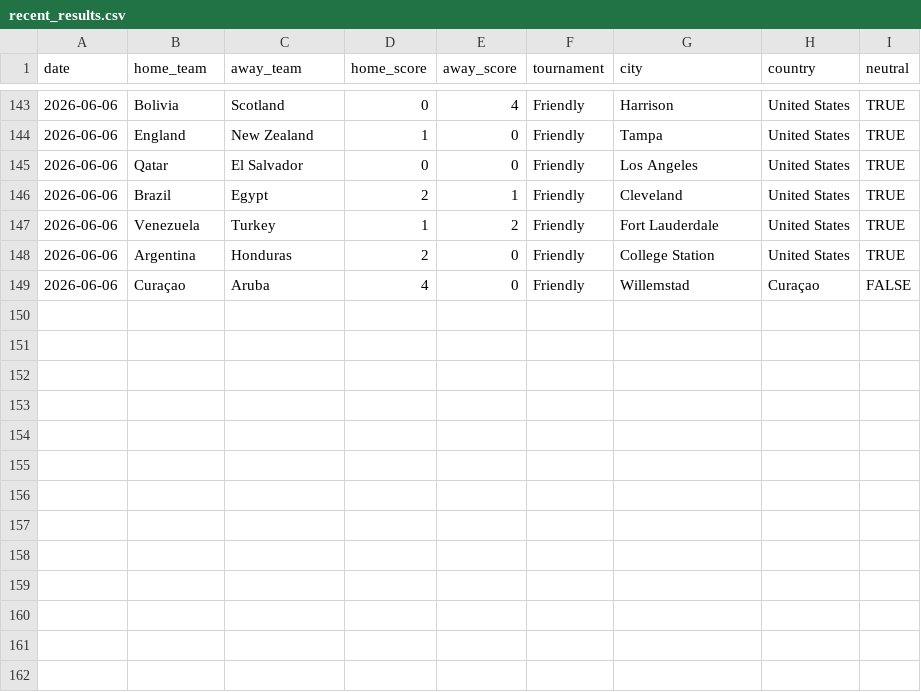
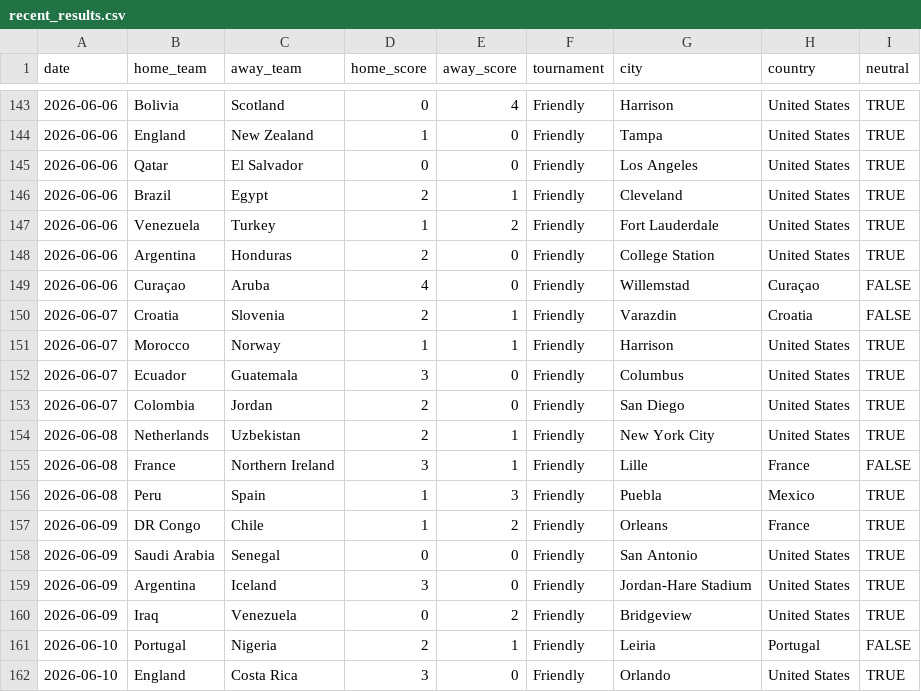
Before and after one commit to casper06/mundial-predictor, a CSV file: data/raw/recent_results.csv, drawn as a sheet; only a part is shown, gaps mark what is left out; the diff names each change by its address in the sheet, - before the commit and + after, or states it on an @@ line.

Commit message:
Update results through June 10 - pre-tournament

```diff
--- a/data/raw/recent_results.csv
+++ b/data/raw/recent_results.csv
+row 150: 2026-06-07 | Croatia | Slovenia | 2 | 1 | Friendly | Varazdin | Croatia | FALSE
+row 151: 2026-06-07 | Morocco | Norway | 1 | 1 | Friendly | Harrison | United States | TRUE
+row 152: 2026-06-07 | Ecuador | Guatemala | 3 | 0 | Friendly | Columbus | United States | TRUE
+row 153: 2026-06-07 | Colombia | Jordan | 2 | 0 | Friendly | San Diego | United States | TRUE
+row 154: 2026-06-08 | Netherlands | Uzbekistan | 2 | 1 | Friendly | New York City | United States | TRUE
+row 155: 2026-06-08 | France | Northern Ireland | 3 | 1 | Friendly | Lille | France | FALSE
+row 156: 2026-06-08 | Peru | Spain | 1 | 3 | Friendly | Puebla | Mexico | TRUE
+row 157: 2026-06-09 | DR Congo | Chile | 1 | 2 | Friendly | Orleans | France | TRUE
+row 158: 2026-06-09 | Saudi Arabia | Senegal | 0 | 0 | Friendly | San Antonio | United States | TRUE
+row 159: 2026-06-09 | Argentina | Iceland | 3 | 0 | Friendly | Jordan-Hare Stadium | United States | TRUE
+row 160: 2026-06-09 | Iraq | Venezuela | 0 | 2 | Friendly | Bridgeview | United States | TRUE
+row 161: 2026-06-10 | Portugal | Nigeria | 2 | 1 | Friendly | Leiria | Portugal | FALSE
+row 162: 2026-06-10 | England | Costa Rica | 3 | 0 | Friendly | Orlando | United States | TRUE
```
